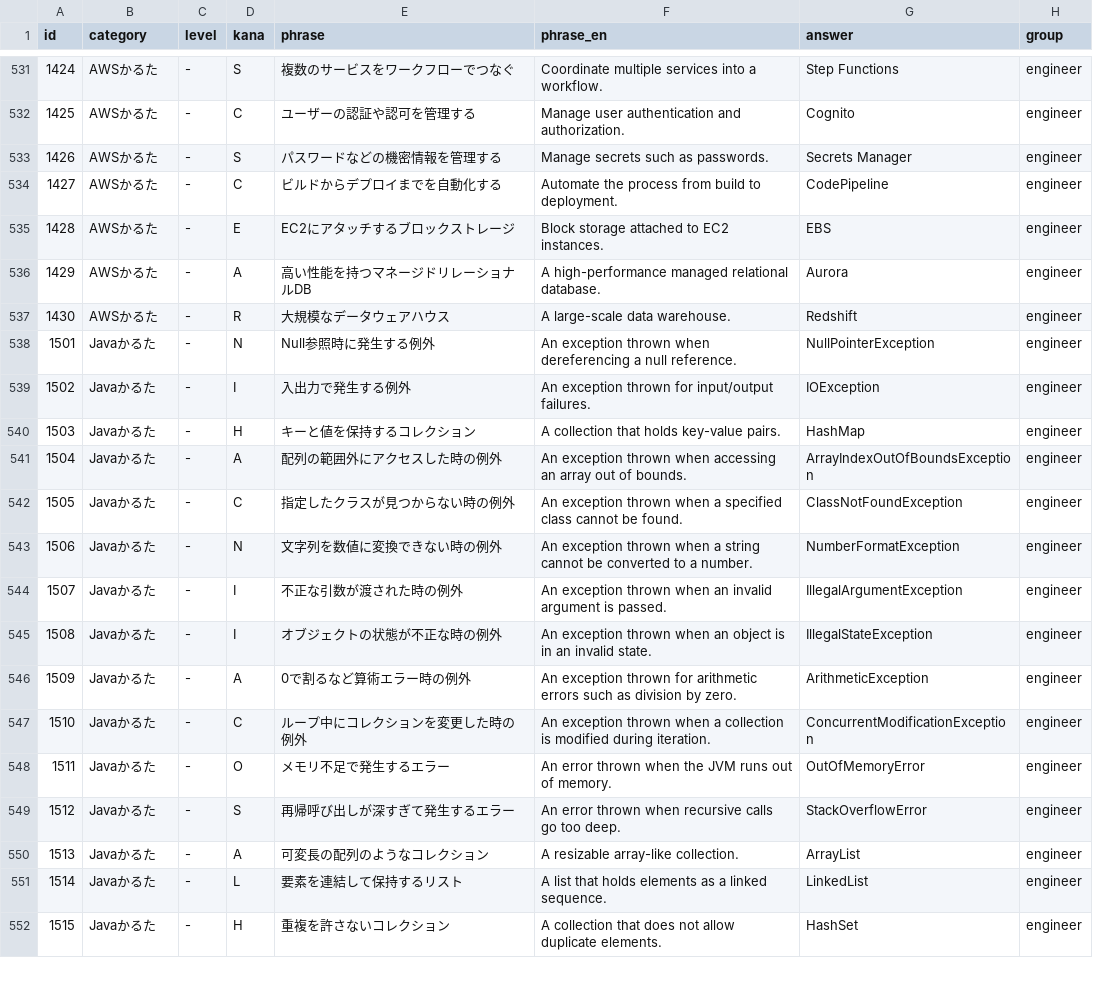
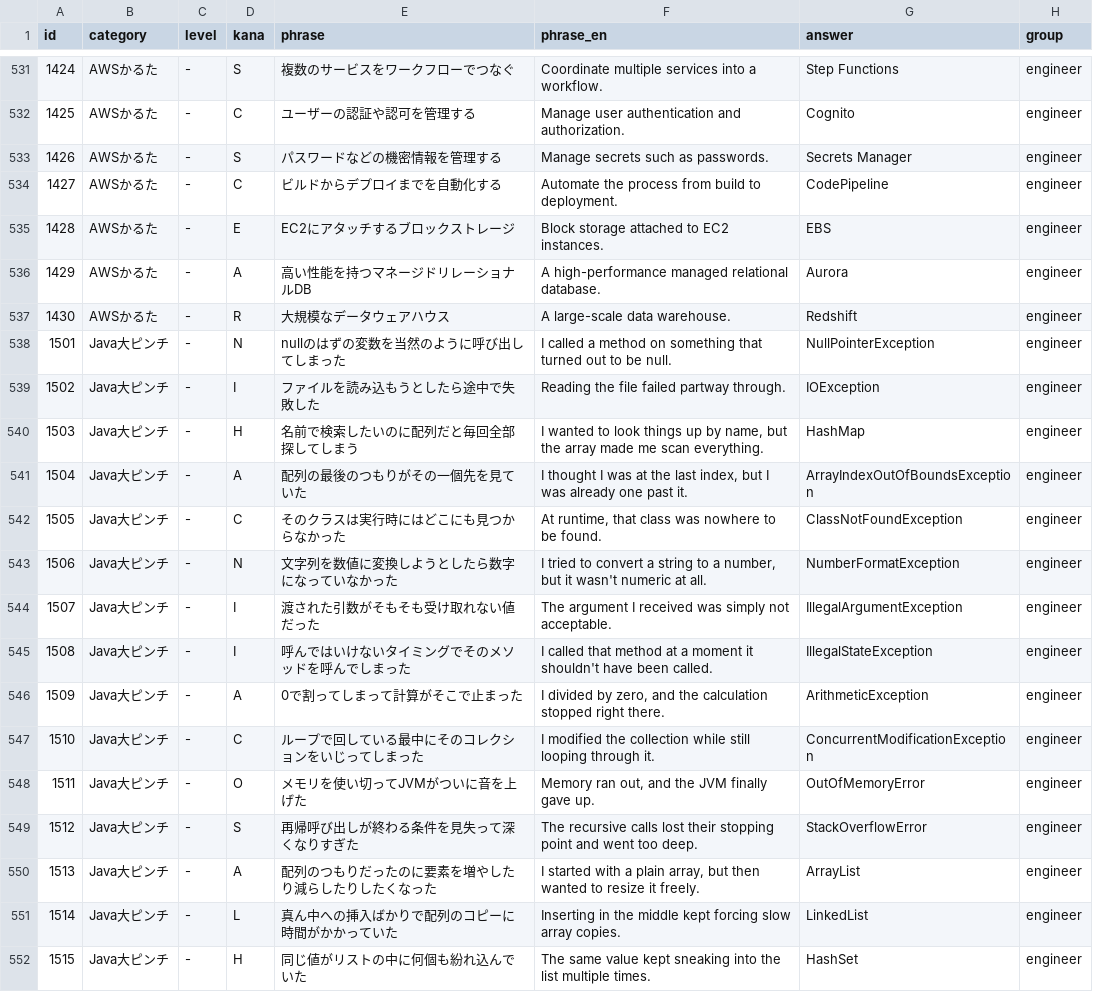
Before and after one commit to bamiyanapp/karuta, a CSV file: backend/phrases.csv, drawn as a sheet; only a part is shown, gaps mark what is left out; the diff covers the shown part only.

Commit message:
fix: JavaとHTTPのかるたを大ピンチ仕様に修正 (#155)
設計:
- 選定内容: 「Javaかるた」「HTTPステータスコード」の2デッキを、既存の「Git大ピンチ」と同じ「OOO大ピンチ」形式に変換。category名をJava大ピンチ/HTTP大ピンチに変更し、phrase/phrase_enを定義文ではなく一人称の「困った状況」を描く文章に書き換えた（kana・answer・level・groupは既存仕様を維持）。
- 却下内容: levelへの数値付与（Webアプリ大ピンチ方式）は見送り、直近のGit大ピンチ変換と同じ"-"運用に合わせた。
- 理由: 既存のGit大ピンチ変換(#152)が同種デッキの先行事例であり、表現方針・データ構造の一貫性を保つため。

影響:
- 影響モジュール: backend/phrases.csv のみ（id 1001-1023, 1501-1529の計52行）。
- 振る舞いの変更: category/phrase/phrase_enの表示内容変更のみで、フロントエンド・バックエンドのロジックはcategoryを動的に扱うため改修不要。

テスト:
- 追加済み: 既存のphrases.test.js（answerがphraseに含まれないことを検証する425件のテスト）が新データに対しても全件成功することを確認。
- 未追加: 新規テストケースの追加は不要と判断（既存の網羅的データ整合性テストが新データもカバーするため）。

Co-authored-by: github-actions[bot] <github-actions[bot]@users.noreply.github.com>

```diff
--- a/backend/phrases.csv
+++ b/backend/phrases.csv
@@ -537,16 +537,16 @@ id,category,level,kana,phrase,phrase_en,answer,group
 1430,AWSかるた,-,R,大規模なデータウェアハウス,A large-scale data warehouse.,Redshift,engineer
-1501,Javaかるた,-,N,Null参照時に発生する例外,An exception thrown when dereferencing a null reference.,NullPointerException,engineer
-1502,Javaかるた,-,I,入出力で発生する例外,An exception thrown for input/output failures.,IOException,engineer
-1503,Javaかるた,-,H,キーと値を保持するコレクション,A collection that holds key-value pairs.,HashMap,engineer
-1504,Javaかるた,-,A,配列の範囲外にアクセスした時の例外,An exception thrown when accessing an array out of bounds.,ArrayIndexOutOfBoundsException,engineer
-1505,Javaかるた,-,C,指定したクラスが見つからない時の例外,An exception thrown when a specified class cannot be found.,ClassNotFoundException,engineer
-1506,Javaかるた,-,N,文字列を数値に変換できない時の例外,An exception thrown when a string cannot be converted to a number.,NumberFormatException,engineer
-1507,Javaかるた,-,I,不正な引数が渡された時の例外,An exception thrown when an invalid argument is passed.,IllegalArgumentException,engineer
-1508,Javaかるた,-,I,オブジェクトの状態が不正な時の例外,An exception thrown when an object is in an invalid state.,IllegalStateException,engineer
-1509,Javaかるた,-,A,0で割るなど算術エラー時の例外,An exception thrown for arithmetic errors such as division by zero.,ArithmeticException,engineer
-1510,Javaかるた,-,C,ループ中にコレクションを変更した時の例外,An exception thrown when a collection is modified during iteration.,ConcurrentModificationException,engineer
-1511,Javaかるた,-,O,メモリ不足で発生するエラー,An error thrown when the JVM runs out of memory.,OutOfMemoryError,engineer
-1512,Javaかるた,-,S,再帰呼び出しが深すぎて発生するエラー,An error thrown when recursive calls go too deep.,StackOverflowError,engineer
-1513,Javaかるた,-,A,可変長の配列のようなコレクション,A resizable array-like collection.,ArrayList,engineer
-1514,Javaかるた,-,L,要素を連結して保持するリスト,A list that holds elements as a linked sequence.,LinkedList,engineer
-1515,Javaかるた,-,H,重複を許さないコレクション,A collection that does not allow duplicate elements.,HashSet,engineer
+1501,Java大ピンチ,-,N,nullのはずの変数を当然のように呼び出してしまった,I called a method on something that turned out to be null.,NullPointerException,engineer
+1502,Java大ピンチ,-,I,ファイルを読み込もうとしたら途中で失敗した,Reading the file failed partway through.,IOException,engineer
+1503,Java大ピンチ,-,H,名前で検索したいのに配列だと毎回全部探してしまう,"I wanted to look things up by name, but the array made me scan everything.",HashMap,engineer
+1504,Java大ピンチ,-,A,配列の最後のつもりがその一個先を見ていた,"I thought I was at the last index, but I was already one past it.",ArrayIndexOutOfBoundsException,engineer
+1505,Java大ピンチ,-,C,そのクラスは実行時にはどこにも見つからなかった,"At runtime, that class was nowhere to be found.",ClassNotFoundException,engineer
+1506,Java大ピンチ,-,N,文字列を数値に変換しようとしたら数字になっていなかった,"I tried to convert a string to a number, but it wasn't numeric at all.",NumberFormatException,engineer
+1507,Java大ピンチ,-,I,渡された引数がそもそも受け取れない値だった,The argument I received was simply not acceptable.,IllegalArgumentException,engineer
+1508,Java大ピンチ,-,I,呼んではいけないタイミングでそのメソッドを呼んでしまった,I called that method at a moment it shouldn't have been called.,IllegalStateException,engineer
+1509,Java大ピンチ,-,A,0で割ってしまって計算がそこで止まった,"I divided by zero, and the calculation stopped right there.",ArithmeticException,engineer
+1510,Java大ピンチ,-,C,ループで回している最中にそのコレクションをいじってしまった,I modified the collection while still looping through it.,ConcurrentModificationException,engineer
+1511,Java大ピンチ,-,O,メモリを使い切ってJVMがついに音を上げた,"Memory ran out, and the JVM finally gave up.",OutOfMemoryError,engineer
+1512,Java大ピンチ,-,S,再帰呼び出しが終わる条件を見失って深くなりすぎた,The recursive calls lost their stopping point and went too deep.,StackOverflowError,engineer
+1513,Java大ピンチ,-,A,配列のつもりだったのに要素を増やしたり減らしたりしたくなった,"I started with a plain array, but then wanted to resize it freely.",ArrayList,engineer
+1514,Java大ピンチ,-,L,真ん中への挿入ばかりで配列のコピーに時間がかかっていた,Inserting in the middle kept forcing slow array copies.,LinkedList,engineer
+1515,Java大ピンチ,-,H,同じ値がリストの中に何個も紛れ込んでいた,The same value kept sneaking into the list multiple times.,HashSet,engineer
```
Also changed, not shown: 111 edited cells elsewhere in this file.
